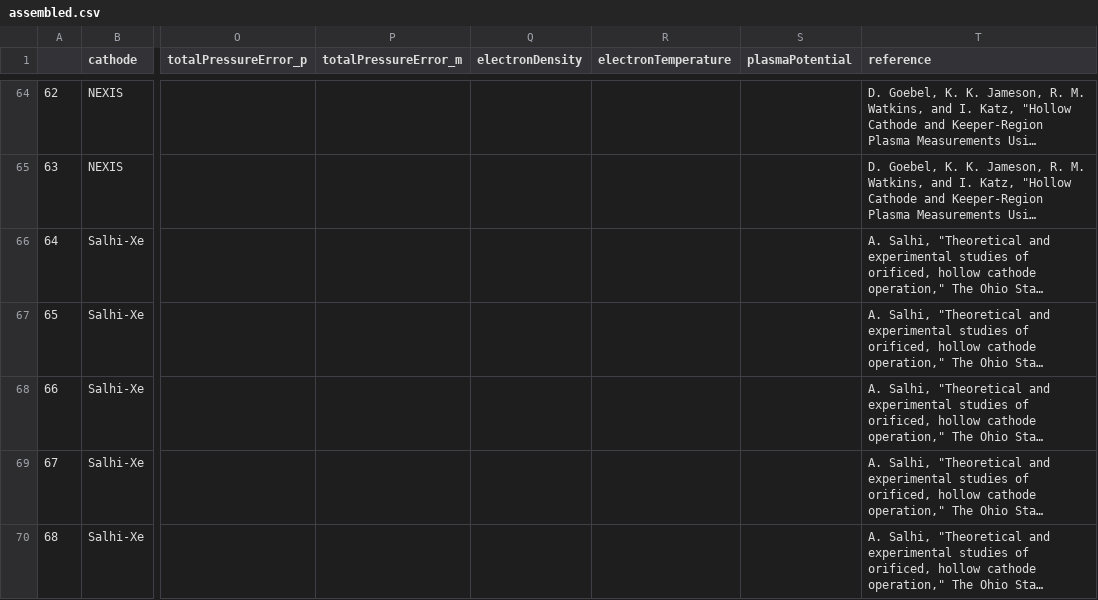
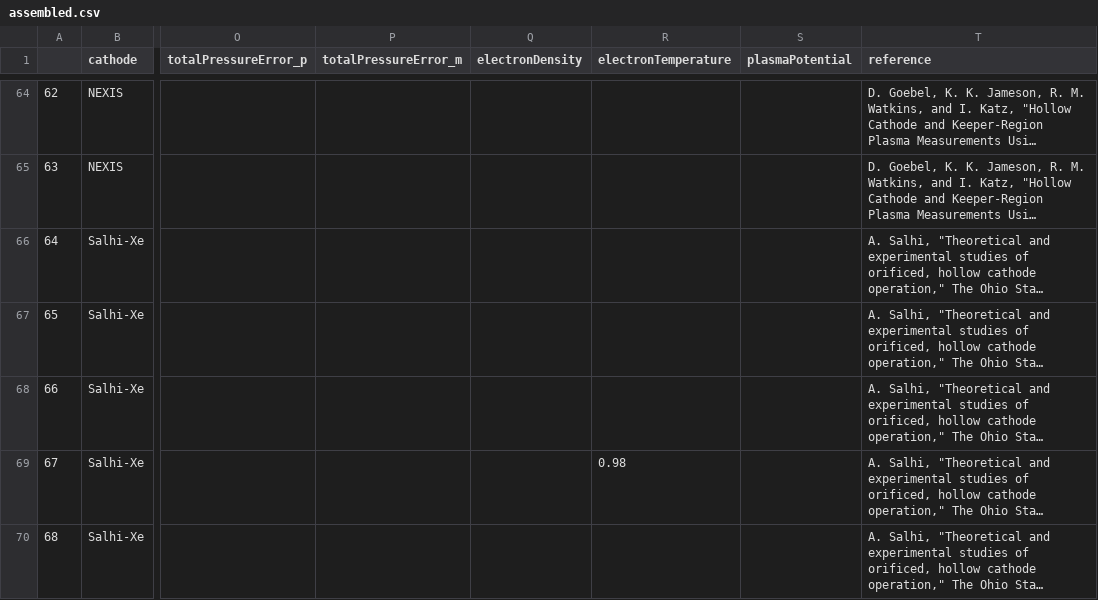
Before and after one commit to eppdyl/cathode-database, a CSV file: assemble_data/assembled.csv, drawn as a sheet; only a part is shown, gaps mark what is left out; long unchanged cells end in …; the diff covers the shown part only; the diff names each change by its address in the sheet, - before the commit and + after, or states it on an @@ line.

```diff
--- a/assemble_data/assembled.csv
+++ b/assemble_data/assembled.csv
-R69 (electronTemperature): (empty)
+R69 (electronTemperature): 0.98
```
Also changed, not shown: 4 added rows and 3 edited cells elsewhere in this file.
